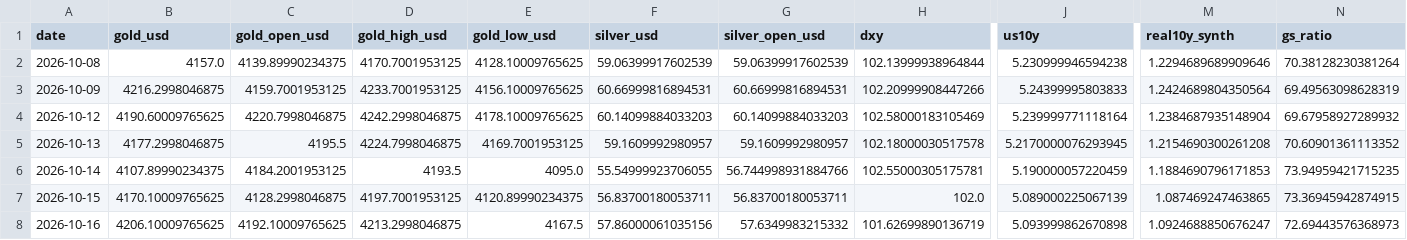
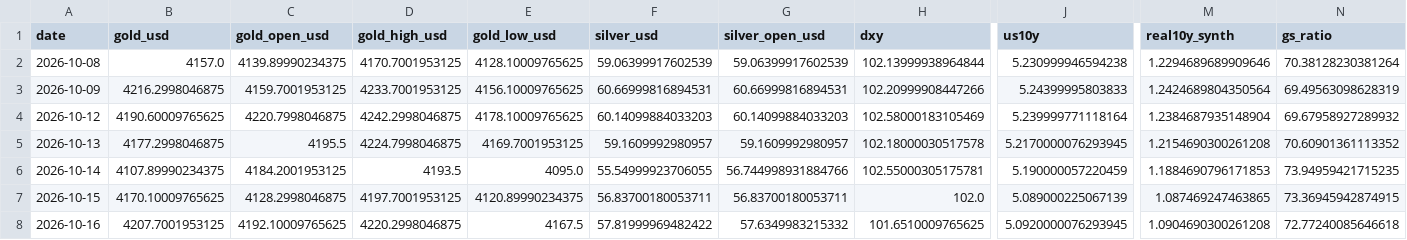
Before and after one commit to abhayv7272/ms-gold-algo, a CSV file: data/algo/live_tail.csv, drawn as a sheet; only a part is shown, gaps mark what is left out; the diff names each change by its address in the sheet, - before the commit and + after, or states it on an @@ line.

```diff
--- a/data/algo/live_tail.csv
+++ b/data/algo/live_tail.csv
-B8 (gold_usd): 4206.10009765625
+B8 (gold_usd): 4207.7001953125
-D8 (gold_high_usd): 4213.2998046875
+D8 (gold_high_usd): 4220.2998046875
-F8 (silver_usd): 57.86000061035156
+F8 (silver_usd): 57.81999969482422
-H8 (dxy): 101.62699890136719
+H8 (dxy): 101.6510009765625
-J8 (us10y): 5.093999862670898
+J8 (us10y): 5.0920000076293945
-M8 (real10y_synth): 1.0924688850676247
+M8 (real10y_synth): 1.0904690300261208
-N8 (gs_ratio): 72.69443576368973
+N8 (gs_ratio): 72.77240085646618
```
Also changed, not shown: data/algo/health_log.csv, 3 other files.
